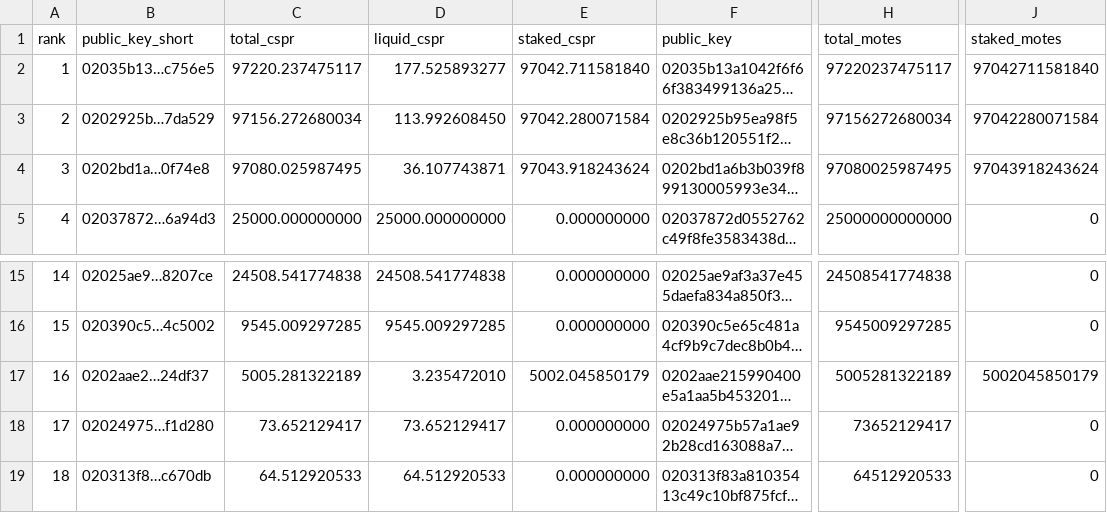
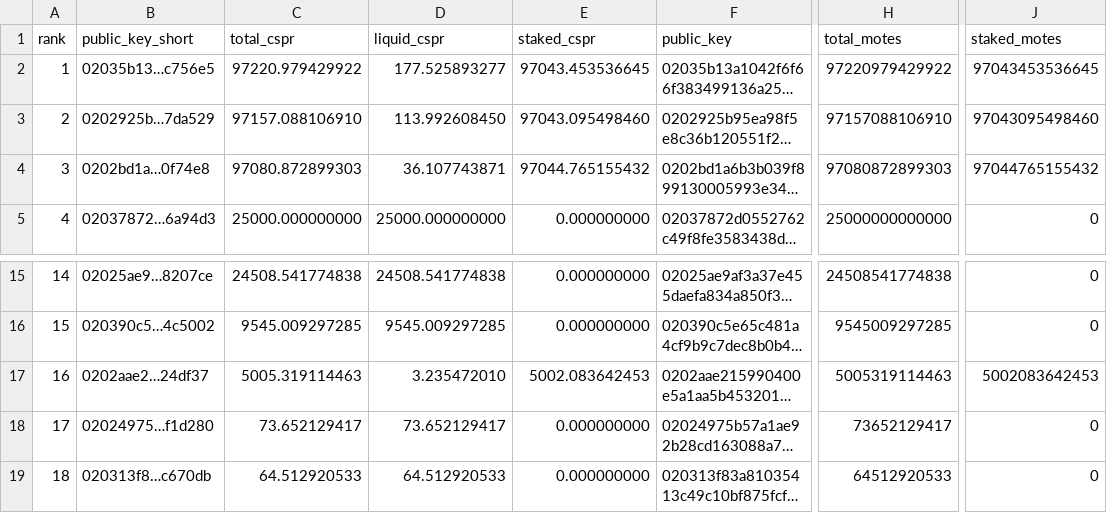
Before and after one commit to dorito-cm/casper-testnet-leaderboard, a CSV file: leaderboard_total_testnet.csv, drawn as a sheet; only a part is shown, gaps mark what is left out; long unchanged cells end in …; the diff names each change by its address in the sheet, - before the commit and + after, or states it on an @@ line.

Commit message:
Auto-update leaderboard

```diff
--- a/leaderboard_total_testnet.csv
+++ b/leaderboard_total_testnet.csv
-C2 (total_cspr): 97220.237475117
+C2 (total_cspr): 97220.979429922
-E2 (staked_cspr): 97042.711581840
+E2 (staked_cspr): 97043.453536645
-H2 (total_motes): 97220237475117
+H2 (total_motes): 97220979429922
-J2 (staked_motes): 97042711581840
+J2 (staked_motes): 97043453536645
-C3 (total_cspr): 97156.272680034
+C3 (total_cspr): 97157.088106910
-E3 (staked_cspr): 97042.280071584
+E3 (staked_cspr): 97043.095498460
-H3 (total_motes): 97156272680034
+H3 (total_motes): 97157088106910
-J3 (staked_motes): 97042280071584
+J3 (staked_motes): 97043095498460
-C4 (total_cspr): 97080.025987495
+C4 (total_cspr): 97080.872899303
-E4 (staked_cspr): 97043.918243624
+E4 (staked_cspr): 97044.765155432
-H4 (total_motes): 97080025987495
+H4 (total_motes): 97080872899303
-J4 (staked_motes): 97043918243624
+J4 (staked_motes): 97044765155432
-C17 (total_cspr): 5005.281322189
+C17 (total_cspr): 5005.319114463
-E17 (staked_cspr): 5002.045850179
+E17 (staked_cspr): 5002.083642453
-H17 (total_motes): 5005281322189
+H17 (total_motes): 5005319114463
-J17 (staked_motes): 5002045850179
+J17 (staked_motes): 5002083642453
```
Also changed, not shown: 1 other file.
